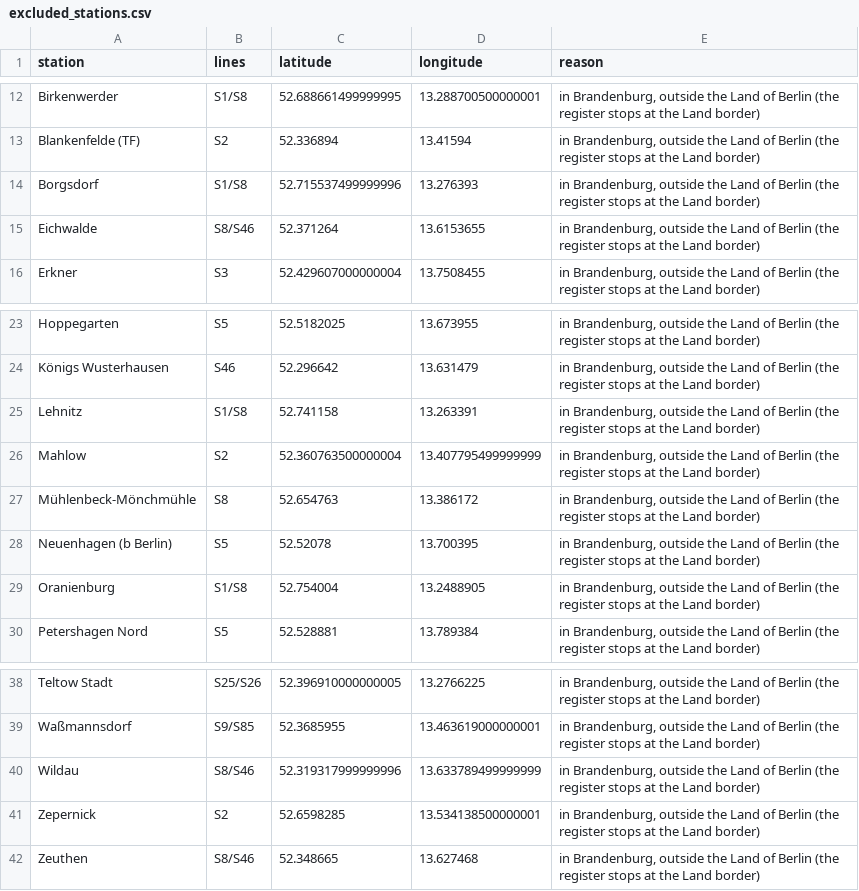
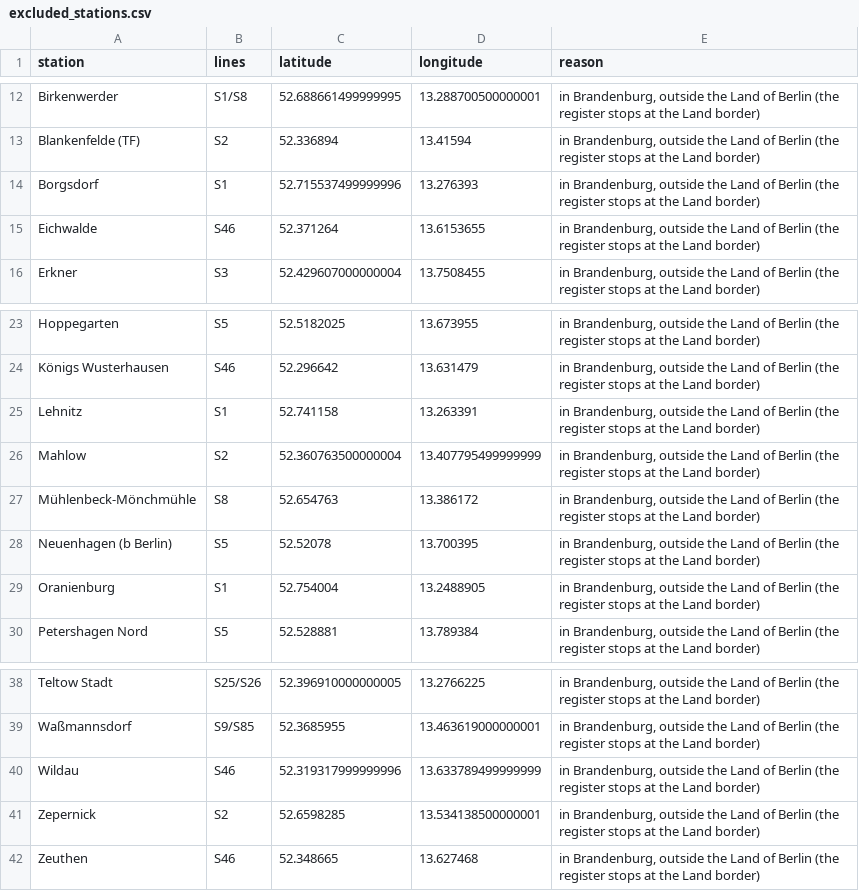
Before and after one commit to dacekroberts/expanded-heatmap, a CSV file: outputs/berlin/excluded_stations.csv, drawn as a sheet; only a part is shown, gaps mark what is left out.

```diff
--- a/outputs/berlin/excluded_stations.csv
+++ b/outputs/berlin/excluded_stations.csv
@@ -13,4 +13,4 @@ Birkenwerder,S1/S8,52.688661499999995,13.288700500000001,"in Brandenburg, outsid
 Blankenfelde (TF),S2,52.336894,13.41594,"in Brandenburg, outside the Land of Berlin (the register stops at the Land border)"
-Borgsdorf,S1/S8,52.715537499999996,13.276393,"in Brandenburg, outside the Land of Berlin (the register stops at the Land border)"
-Eichwalde,S8/S46,52.371264,13.6153655,"in Brandenburg, outside the Land of Berlin (the register stops at the Land border)"
+Borgsdorf,S1,52.715537499999996,13.276393,"in Brandenburg, outside the Land of Berlin (the register stops at the Land border)"
+Eichwalde,S46,52.371264,13.6153655,"in Brandenburg, outside the Land of Berlin (the register stops at the Land border)"
 Erkner,S3,52.429607000000004,13.7508455,"in Brandenburg, outside the Land of Berlin (the register stops at the Land border)"
@@ -24,3 +24,3 @@ Hoppegarten,S5,52.5182025,13.673955,"in Brandenburg, outside the Land of Berlin
 Königs Wusterhausen,S46,52.296642,13.631479,"in Brandenburg, outside the Land of Berlin (the register stops at the Land border)"
-Lehnitz,S1/S8,52.741158,13.263391,"in Brandenburg, outside the Land of Berlin (the register stops at the Land border)"
+Lehnitz,S1,52.741158,13.263391,"in Brandenburg, outside the Land of Berlin (the register stops at the Land border)"
 Mahlow,S2,52.360763500000004,13.407795499999999,"in Brandenburg, outside the Land of Berlin (the register stops at the Land border)"
@@ -28,3 +28,3 @@ Mühlenbeck-Mönchmühle,S8,52.654763,13.386172,"in Brandenburg, outside the Lan
 Neuenhagen (b Berlin),S5,52.52078,13.700395,"in Brandenburg, outside the Land of Berlin (the register stops at the Land border)"
-Oranienburg,S1/S8,52.754004,13.2488905,"in Brandenburg, outside the Land of Berlin (the register stops at the Land border)"
+Oranienburg,S1,52.754004,13.2488905,"in Brandenburg, outside the Land of Berlin (the register stops at the Land border)"
 Petershagen Nord,S5,52.528881,13.789384,"in Brandenburg, outside the Land of Berlin (the register stops at the Land border)"
@@ -39,4 +39,4 @@ Teltow Stadt,S25/S26,52.396910000000005,13.2766225,"in Brandenburg, outside the
 Waßmannsdorf,S9/S85,52.3685955,13.463619000000001,"in Brandenburg, outside the Land of Berlin (the register stops at the Land border)"
-Wildau,S8/S46,52.319317999999996,13.633789499999999,"in Brandenburg, outside the Land of Berlin (the register stops at the Land border)"
+Wildau,S46,52.319317999999996,13.633789499999999,"in Brandenburg, outside the Land of Berlin (the register stops at the Land border)"
 Zepernick,S2,52.6598285,13.534138500000001,"in Brandenburg, outside the Land of Berlin (the register stops at the Land border)"
-Zeuthen,S8/S46,52.348665,13.627468,"in Brandenburg, outside the Land of Berlin (the register stops at the Land border)"
+Zeuthen,S46,52.348665,13.627468,"in Brandenburg, outside the Land of Berlin (the register stops at the Land border)"
```
Also changed, not shown: 6 other files.
